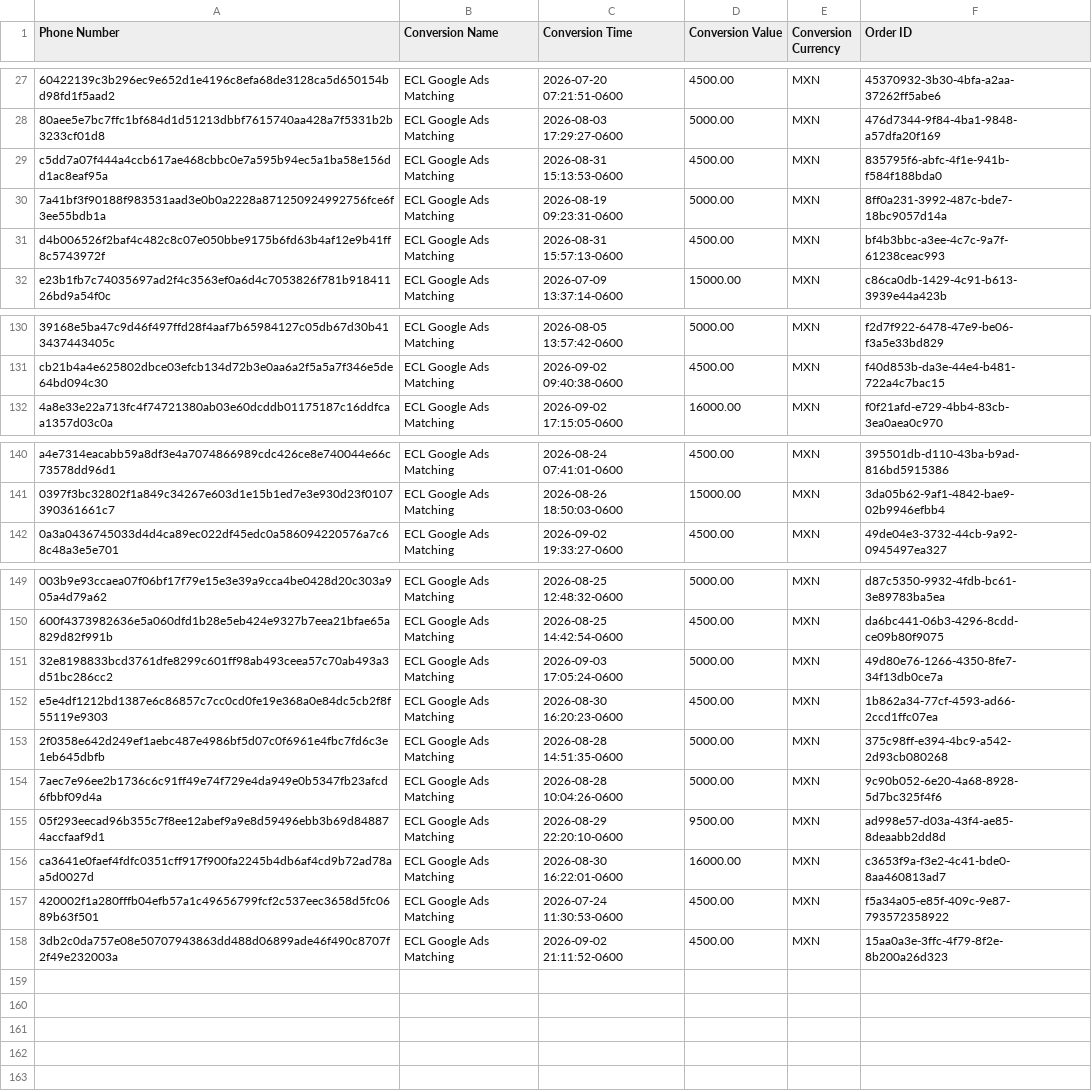
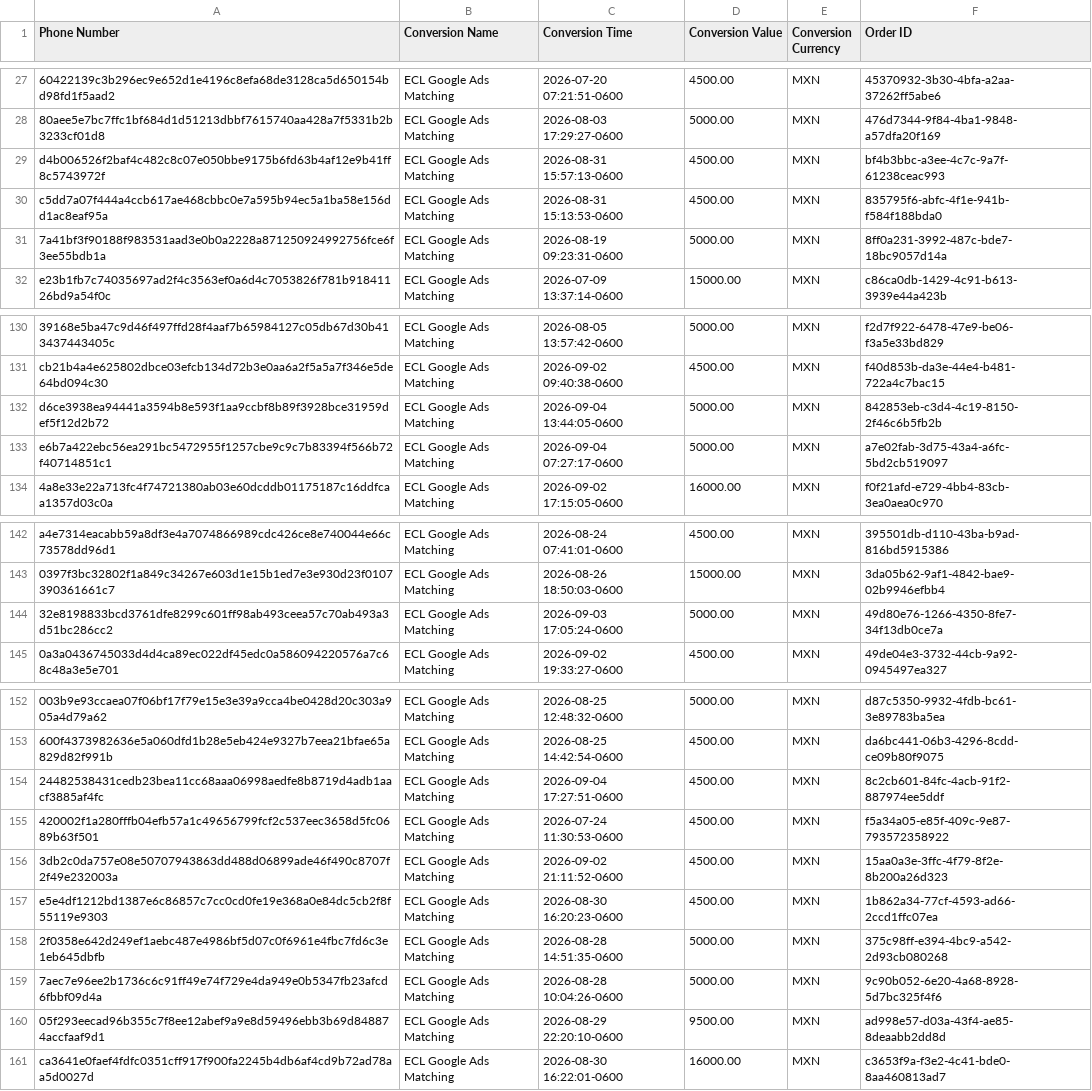
Before and after one commit to warmregards/Endoscopia-del-Mayab, a CSV file: data/enhanced-conversions.csv, drawn as a sheet; only a part is shown, gaps mark what is left out; addresses are those after the commit; the diff names each change by its address in the sheet, - before the commit and + after, or states it on an @@ line.

```diff
--- a/data/enhanced-conversions.csv
+++ b/data/enhanced-conversions.csv
@@ row 31 moved to row 29: d4b006526f2baf4c482c8c07e050bbe9175b6fd6… @@
+row 132: d6ce3938ea94441a3594b8e593f1aa9ccbf8b89f3928bce31959def5f12d2b72 | ECL Google Ads Matching | 2026-09-04 13:44:05-0600 | 5000.00 | MXN | 842853eb-c3d4-4c19-8150-2f46c6b5fb2b
+row 133: e6b7a422ebc56ea291bc5472955f1257cbe9c9c7b83394f566b72f40714851c1 | ECL Google Ads Matching | 2026-09-04 07:27:17-0600 | 5000.00 | MXN | a7e02fab-3d75-43a4-a6fc-5bd2cb519097
+row 144: 32e8198833bcd3761dfe8299c601ff98ab493ceea57c70ab493a3d51bc286cc2 | ECL Google Ads Matching | 2026-09-03 17:05:24-0600 | 5000.00 | MXN | 49d80e76-1266-4350-8fe7-34f13db0ce7a
-A154 (Phone Number): 32e8198833bcd3761dfe8299c601ff98ab493ceea57c70ab493a3d51bc286cc2
+A154 (Phone Number): 24482538431cedb23bea11cc68aaa06998aedfe8b8719d4adb1aacf3885af4fc
-C154 (Conversion Time): 2026-09-03 17:05:24-0600
+C154 (Conversion Time): 2026-09-04 17:27:51-0600
-D154 (Conversion Value): 5000.00
+D154 (Conversion Value): 4500.00
-F154 (Order ID): 49d80e76-1266-4350-8fe7-34f13db0ce7a
+F154 (Order ID): 8c2cb601-84fc-4acb-91f2-887974ee5ddf
@@ row 157 moved to row 155: 420002f1a280fffb04efb57a1c49656799fcf2c5… @@
@@ row 158 moved to row 156: 3db2c0da757e08e50707943863dd488d06899ade… @@
```
Also changed, not shown: data/enhanced-conversion-adjustments.csv, data/offline-conversion-retractions.csv.
